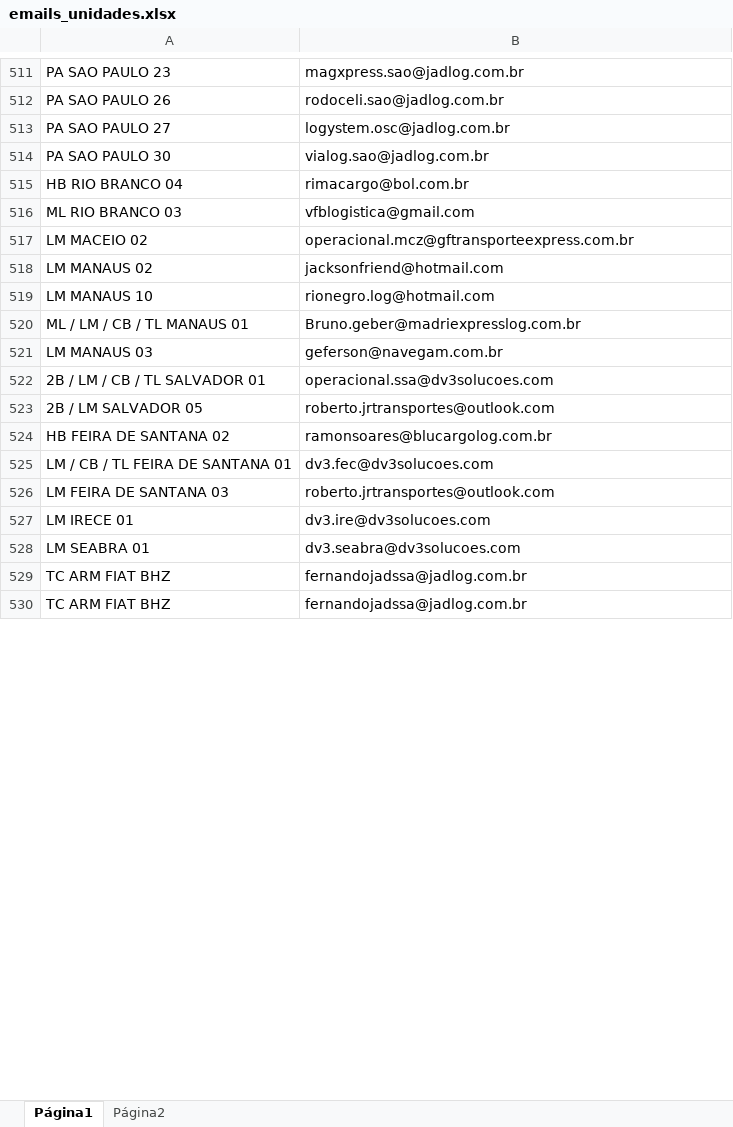
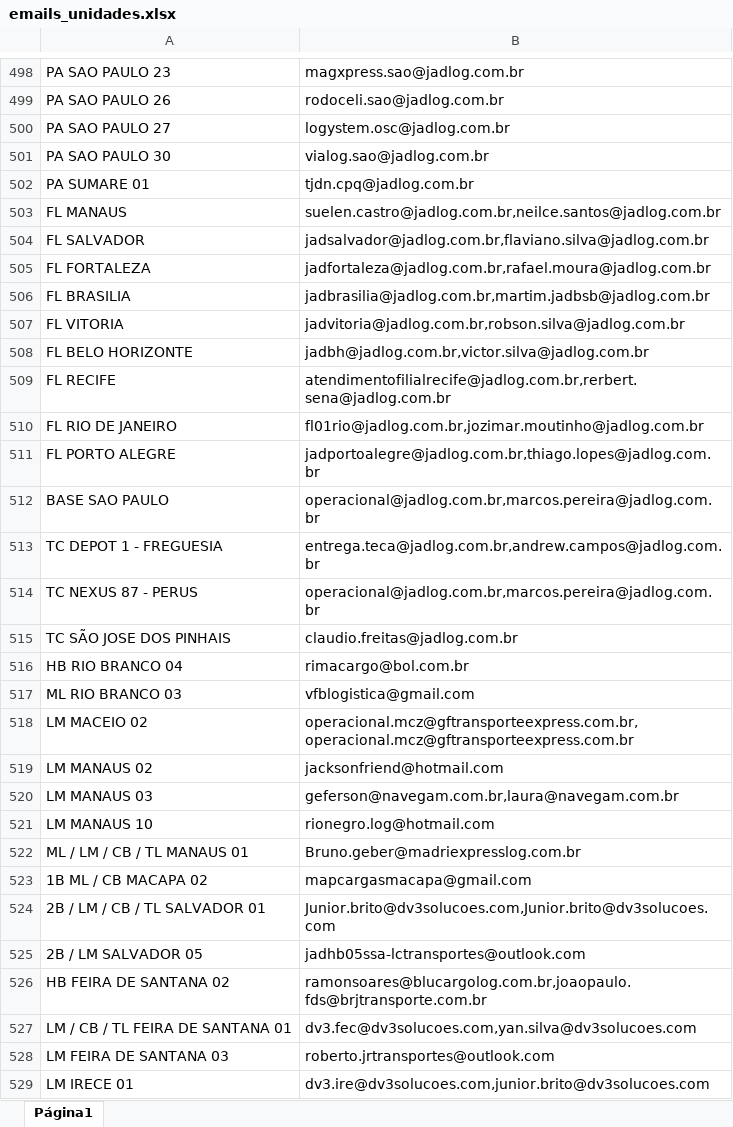
Before and after one commit to FC0rdeir0/AutomailerEvelog, an Excel workbook: bases/emails_unidades.xlsx, sheet Página1, drawn as a sheet; only a part is shown, gaps mark what is left out; values as stored, in another font and other column widths than the file's, no borders; charts and pictures not drawn; removed rows and columns are numbered as before the commit, all else as after; the diff covers the shown part only; the diff names each change by its address in the sheet, - before the commit and + after, or states it on an @@ line.

Commit message:
Nova base de emails das unidades

```diff
--- a/bases/emails_unidades.xlsx (sheet Página1)
+++ b/bases/emails_unidades.xlsx (sheet Página1)
-sheet tab: Página2
+row 502: PA SUMARE 01 | tjdn.cpq@jadlog.com.br
@@ row 621 moved to row 503: FL MANAUS @@
@@ row 622 moved to row 504: FL SALVADOR @@
@@ row 623 moved to row 505: FL FORTALEZA @@
@@ row 624 moved to row 506: FL BRASILIA @@
+row 507: FL VITORIA | jadvitoria@jadlog.com.br,robson.silva@jadlog.com.br
@@ row 626 moved to row 508: FL BELO HORIZONTE @@
@@ row 627 moved to row 509: FL RECIFE @@
@@ row 628 moved to row 510: FL RIO DE JANEIRO @@
@@ row 629 moved to row 511: FL PORTO ALEGRE @@
@@ row 630 moved to row 512: BASE SAO PAULO @@
+row 513: TC DEPOT 1 - FREGUESIA | entrega.teca@jadlog.com.br,andrew.campos@jadlog.com.br
+row 514: TC NEXUS 87 - PERUS | operacional@jadlog.com.br,marcos.pereira@jadlog.com.br
+row 515: TC SÃO JOSE DOS PINHAIS | claudio.freitas@jadlog.com.br
-B518: operacional.mcz@gftransporteexpress.com.br
+B518: operacional.mcz@gftransporteexpress.com.br,operacional.mcz@gftransporteexpress.com.br
+row 520: LM MANAUS 03 | geferson@navegam.com.br,laura@navegam.com.br
-row 521: LM MANAUS 03 | geferson@navegam.com.br
+row 523: 1B ML / CB MACAPA 02 | mapcargasmacapa@gmail.com
-B524: operacional.ssa@dv3solucoes.com
+B524: Junior.brito@dv3solucoes.com,Junior.brito@dv3solucoes.com
-B525: roberto.jrtransportes@outlook.com
+B525: jadhb05ssa-lctransportes@outlook.com
-B526: ramonsoares@blucargolog.com.br
+B526: ramonsoares@blucargolog.com.br,joaopaulo.fds@brjtransporte.com.br
-B527: dv3.fec@dv3solucoes.com
+B527: dv3.fec@dv3solucoes.com,yan.silva@dv3solucoes.com
-B529: dv3.ire@dv3solucoes.com
+B529: dv3.ire@dv3solucoes.com,junior.brito@dv3solucoes.com
-row 528: LM SEABRA 01 | dv3.seabra@dv3solucoes.com
-row 529: TC ARM FIAT BHZ | fernandojadssa@jadlog.com.br
-row 530: TC ARM FIAT BHZ | fernandojadssa@jadlog.com.br
```
Also changed, not shown: 36 added rows, 233 removed rows, 2 moved rows and 69 edited cells elsewhere in this sheet, charts or pictures.
